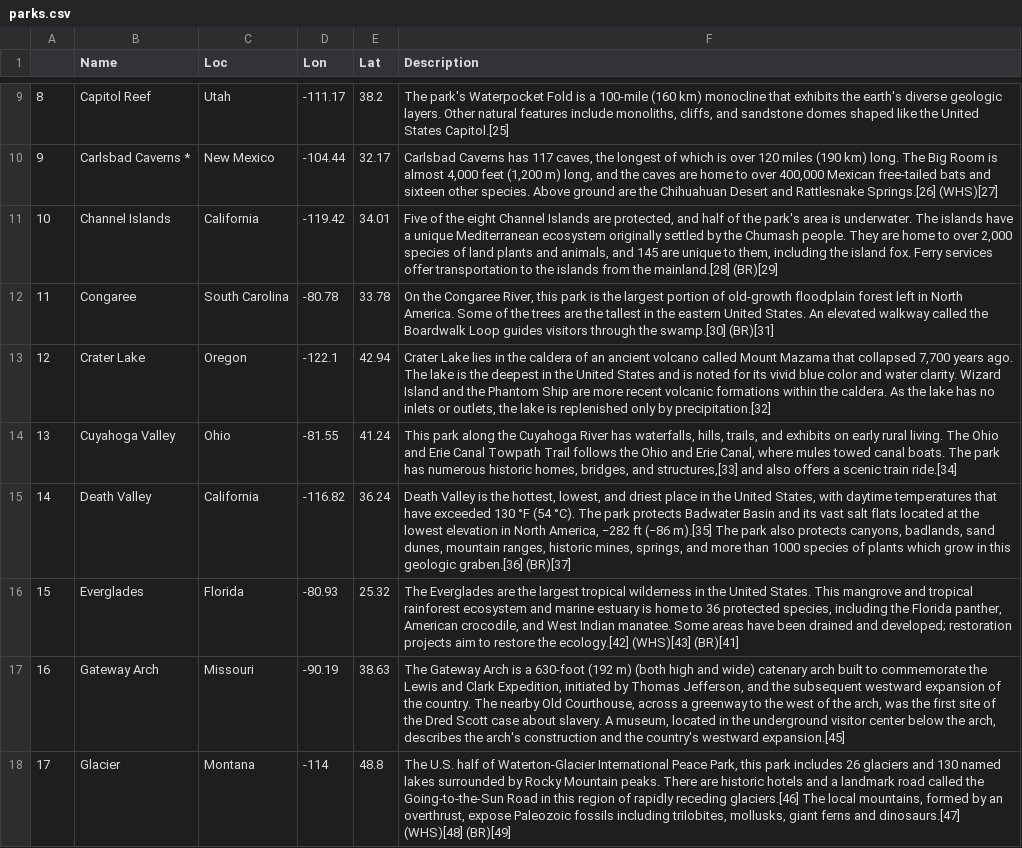
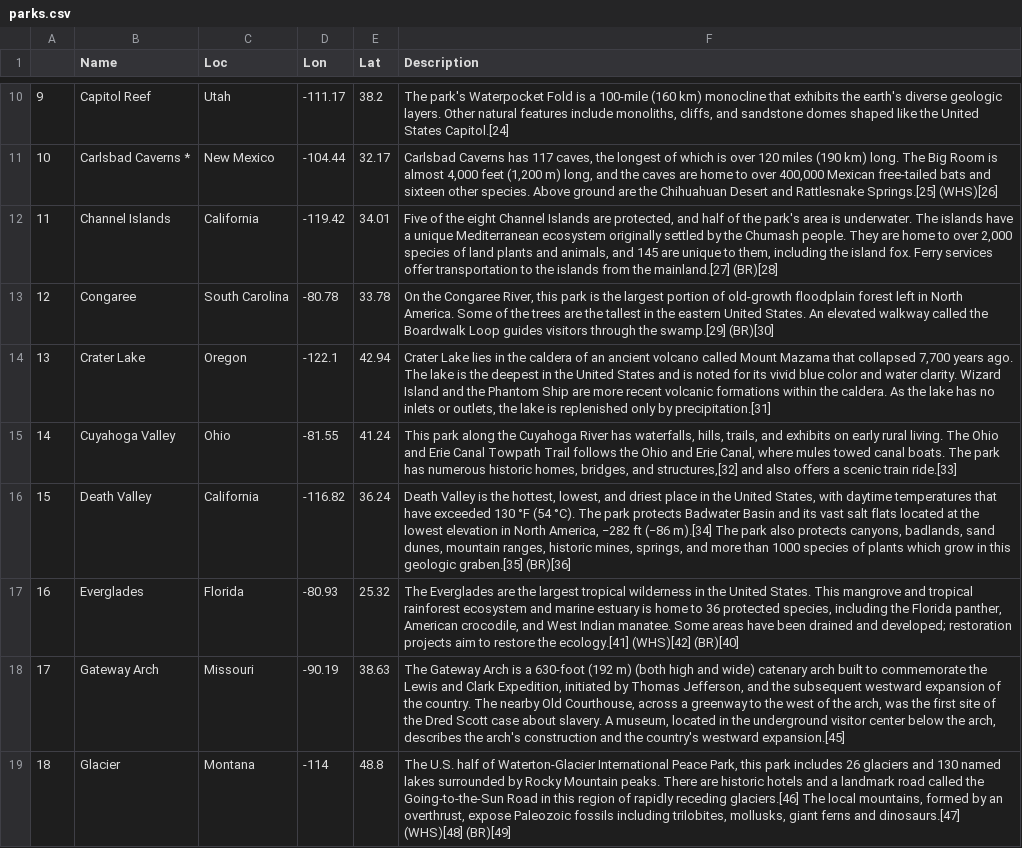
Before and after one commit to alex-bochkarev/MATH8100_Project, a CSV file: NationalParks/data/parks.csv, drawn as a sheet; only a part is shown, gaps mark what is left out; addresses are those after the commit; the diff covers the shown part only; the diff names each change by its address in the sheet, - before the commit and + after, or states it on an @@ line.

Commit message:
added Clemson University to parks

```diff
--- a/NationalParks/data/parks.csv
+++ b/NationalParks/data/parks.csv
@@ column A renumbered from row 3 down @@
-F10 (Description): …United States Capitol.[25]
+F10 (Description): …United States Capitol.[24]
-F11 (Description): …and Rattlesnake Springs.[26] (WHS)[27]
+F11 (Description): …and Rattlesnake Springs.[25] (WHS)[26]
-F12 (Description): …from the mainland.[28] (BR)[29]
+F12 (Description): …from the mainland.[27] (BR)[28]
-F13 (Description): …through the swamp.[30] (BR)[31]
+F13 (Description): …through the swamp.[29] (BR)[30]
-F14 (Description): …only by precipitation.[32]
+F14 (Description): …only by precipitation.[31]
-F15 (Description): …bridges, and structures,[33] and also offers a scenic train ride.[34]
+F15 (Description): …bridges, and structures,[32] and also offers a scenic train ride.[33]
-F16 (Description): …ft (−86 m).[35] The park also protects canyons, badlands, sand dunes, mountain ranges, historic mines, springs, and more than 1000 species of plants which grow in this geologic graben.[36] (BR)[37]
+F16 (Description): …ft (−86 m).[34] The park also protects canyons, badlands, sand dunes, mountain ranges, historic mines, springs, and more than 1000 species of plants which grow in this geologic graben.[35] (BR)[36]
-F17 (Description): …restore the ecology.[42] (WHS)[43] (BR)[41]
+F17 (Description): …restore the ecology.[41] (WHS)[42] (BR)[40]
```
Also changed, not shown: 1 added row and 8 edited cells elsewhere in this file, NationalParks/data/dist_line.csv, 3 other files.
